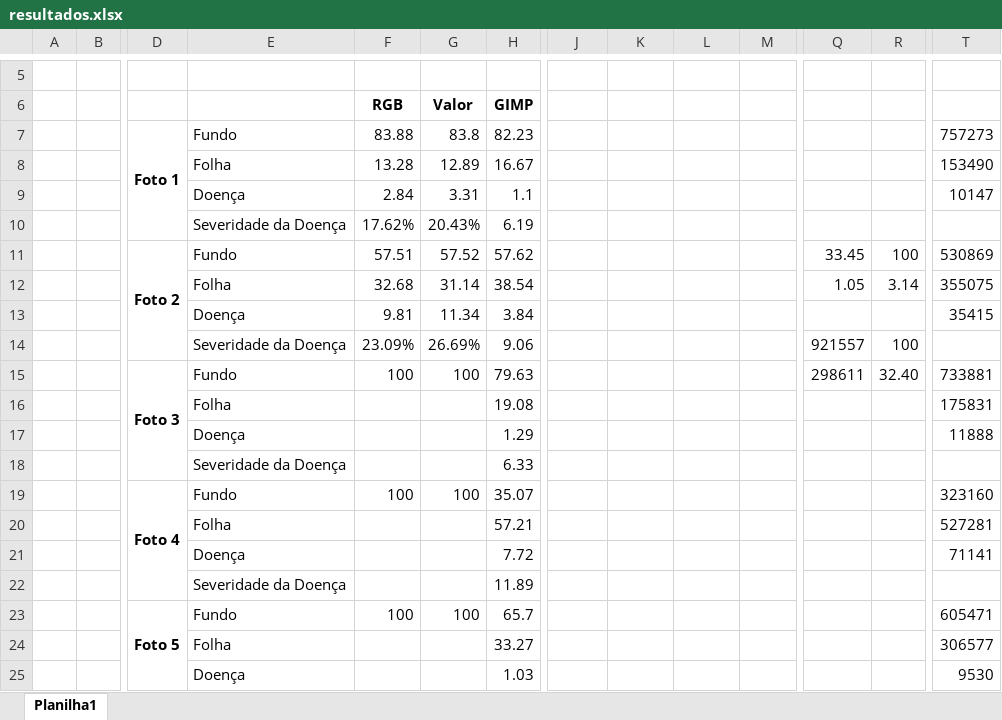
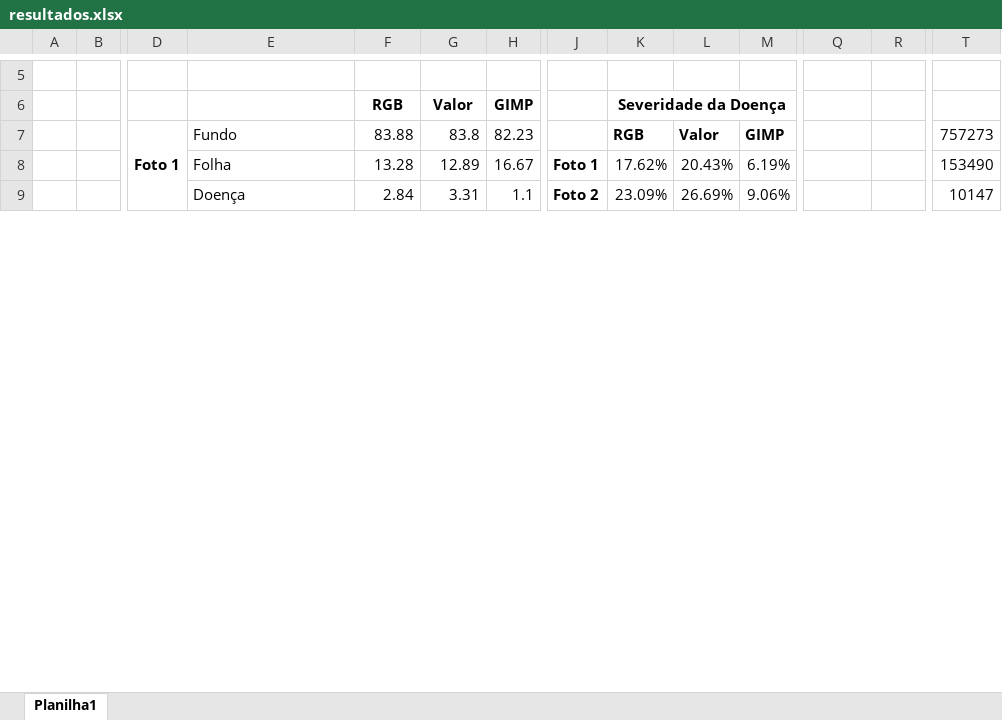
Before and after one commit to Lucs1590/opencv_tests, an Excel workbook: resultados/resultados.xlsx, sheet Planilha1, drawn as a sheet; only a part is shown, gaps mark what is left out; values as stored, in another font and other column widths than the file's, no borders; removed rows and columns are numbered as before the commit, all else as after; rows hold the shown columns only; the diff covers the shown part only; the diff names each change by its address in the sheet, - before the commit and + after, or states it on an @@ line.

Commit message:
todos os resultados até agoraforma computados

```diff
--- a/resultados/resultados.xlsx (sheet Planilha1)
+++ b/resultados/resultados.xlsx (sheet Planilha1)
-K6: (empty)
+K6: Severidade da Doença
+K6:M6 merged
-K7 (Severidade da Doença): (empty)
+K7 (Severidade da Doença): RGB
-L7: (empty)
+L7: Valor
-M7: (empty)
+M7: GIMP
-J8: (empty)
+J8: Foto 1
-K8 (Severidade da Doença): (empty)
+K8 (Severidade da Doença): 17.62%
-L8: (empty)
+L8: 20.43%
-M8: (empty)
+M8: 6.19%
-J9: (empty)
+J9: Foto 2
-K9 (Severidade da Doença): (empty)
+K9 (Severidade da Doença): 23.09%
-L9: (empty)
+L9: 26.69%
-M9: (empty)
+M9: 9.06%
-row 10:  |  |  | Severidade da Doença | 17.62% | 20.43% | 6.19
-row 11:  |  | Foto 2 | Fundo | 57.51 | 57.52 | 57.62 |  |  |  |  | 33.45 | 100 | 530869
-row 12:  |  |  | Folha | 32.68 | 31.14 | 38.54 |  |  |  |  | 1.05 | 3.14 | 355075
-row 13:  |  |  | Doença | 9.81 | 11.34 | 3.84 |  |  |  |  |  |  | 35415
-row 14:  |  |  | Severidade da Doença | 23.09% | 26.69% | 9.06 |  |  |  |  | 921557 | 100
-row 15:  |  | Foto 3 | Fundo | 100 | 100 | 79.63 |  |  |  |  | 298611 | 32.40 | 733881
-row 16:  |  |  | Folha |  |  | 19.08 |  |  |  |  |  |  | 175831
-row 17:  |  |  | Doença |  |  | 1.29 |  |  |  |  |  |  | 11888
-row 18:  |  |  | Severidade da Doença |  |  | 6.33
-row 19:  |  | Foto 4 | Fundo | 100 | 100 | 35.07 |  |  |  |  |  |  | 323160
-row 20:  |  |  | Folha |  |  | 57.21 |  |  |  |  |  |  | 527281
-row 21:  |  |  | Doença |  |  | 7.72 |  |  |  |  |  |  | 71141
-row 22:  |  |  | Severidade da Doença |  |  | 11.89
-row 23:  |  | Foto 5 | Fundo | 100 | 100 | 65.7 |  |  |  |  |  |  | 605471
-row 24:  |  |  | Folha |  |  | 33.27 |  |  |  |  |  |  | 306577
-row 25:  |  |  | Doença |  |  | 1.03 |  |  |  |  |  |  | 9530
```
Also changed, not shown: 47 added rows, 11 removed rows, 6 edited cells and merged cells elsewhere in this sheet, formulas that keep their value.
